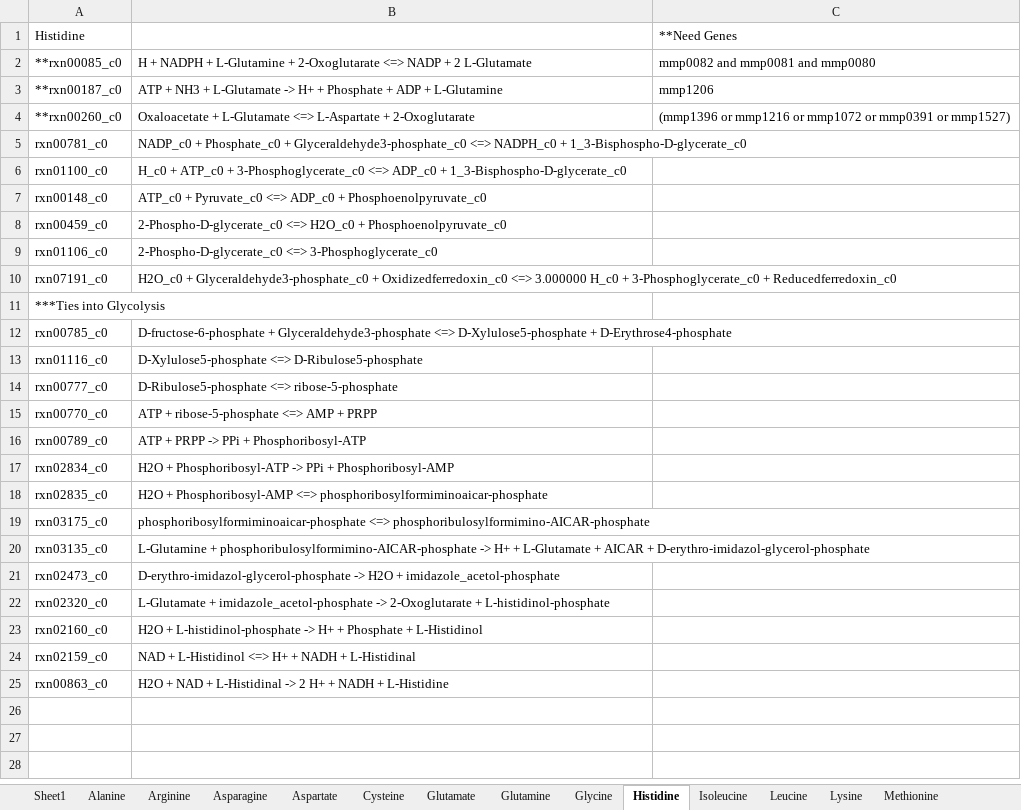
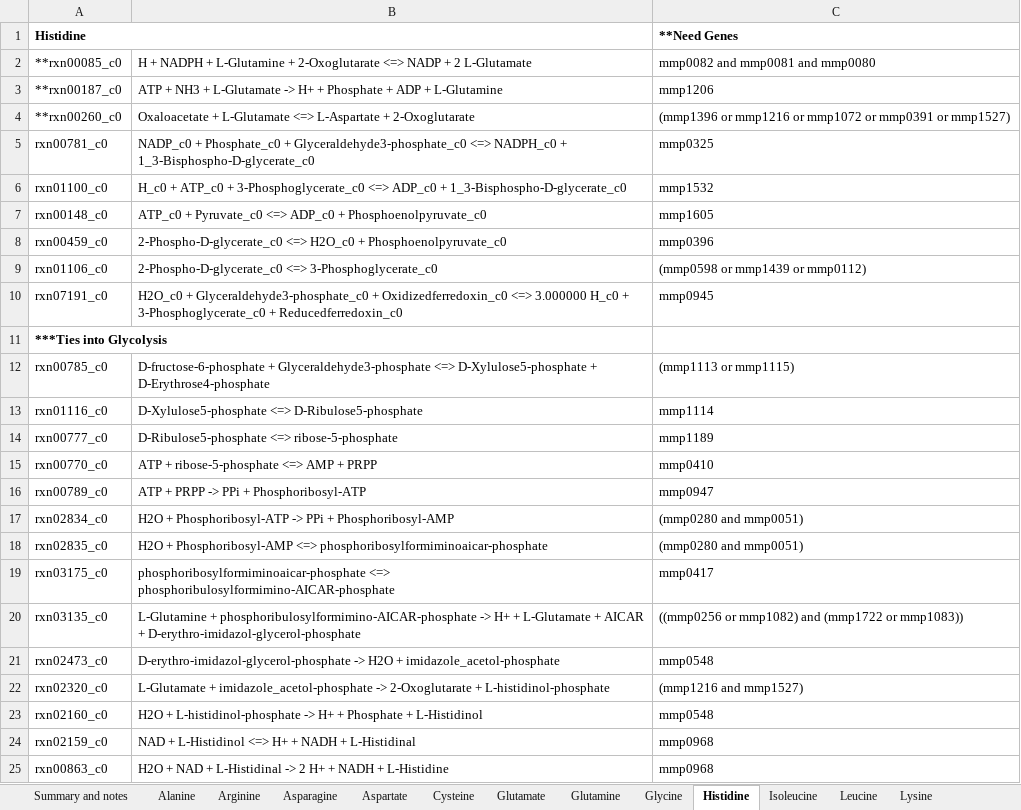
Before and after one commit to marichards/methanococcus, an Excel workbook: Matt_Work/AA paths/All_Paths_formatted.xlsx, sheet Histidine, drawn as a sheet; values as stored, in another font and other column widths than the file's, no borders; the diff names each change by its address in the sheet, - before the commit and + after, or states it on an @@ line.

Commit message:
Added more AA path genes

```diff
--- a/Matt_Work/AA paths/All_Paths_formatted.xlsx (sheet Histidine)
+++ b/Matt_Work/AA paths/All_Paths_formatted.xlsx (sheet Histidine)
-sheet tab: Sheet1
+sheet tab: Summary and notes
-A1 bold: off
+A1 bold: on
+A1:B1 merged
-C1 bold: off
+C1 bold: on
-C5 (**Need Genes): (empty)
+C5 (**Need Genes): mmp0325
-C6 (**Need Genes): (empty)
+C6 (**Need Genes): mmp1532
-C7 (**Need Genes): (empty)
+C7 (**Need Genes): mmp1605
-C8 (**Need Genes): (empty)
+C8 (**Need Genes): mmp0396
-C9 (**Need Genes): (empty)
+C9 (**Need Genes): (mmp0598 or mmp1439 or mmp0112)
-C10 (**Need Genes): (empty)
+C10 (**Need Genes): mmp0945
-A11 bold: off
+A11 bold: on
+A11:B11 merged
-C12 (**Need Genes): (empty)
+C12 (**Need Genes): (mmp1113 or mmp1115)
-C13 (**Need Genes): (empty)
+C13 (**Need Genes): mmp1114
-C14 (**Need Genes): (empty)
+C14 (**Need Genes): mmp1189
-C15 (**Need Genes): (empty)
+C15 (**Need Genes): mmp0410
-C16 (**Need Genes): (empty)
+C16 (**Need Genes): mmp0947
-C17:C18 (**Need Genes): (empty)
+C17:C18 (**Need Genes): (mmp0280 and mmp0051)
-C19 (**Need Genes): (empty)
+C19 (**Need Genes): mmp0417
-C20 (**Need Genes): (empty)
+C20 (**Need Genes): ((mmp0256 or mmp1082) and (mmp1722 or mmp1083))
-C21 (**Need Genes): (empty)
+C21 (**Need Genes): mmp0548
-C22 (**Need Genes): (empty)
+C22 (**Need Genes): (mmp1216 and mmp1527)
-C23 (**Need Genes): (empty)
+C23 (**Need Genes): mmp0548
-C24:C25 (**Need Genes): (empty)
+C24:C25 (**Need Genes): mmp0968
```
Also changed, not shown: sheet Glycine, sheet Isoleucine, sheet Leucine, sheet Lysine, sheet Cysteine, sheet Asparagine, 4 more sheets.
